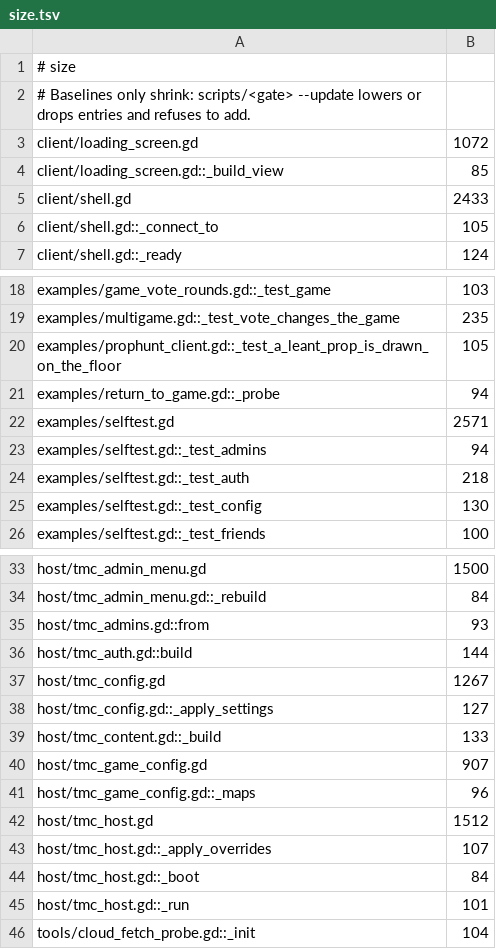
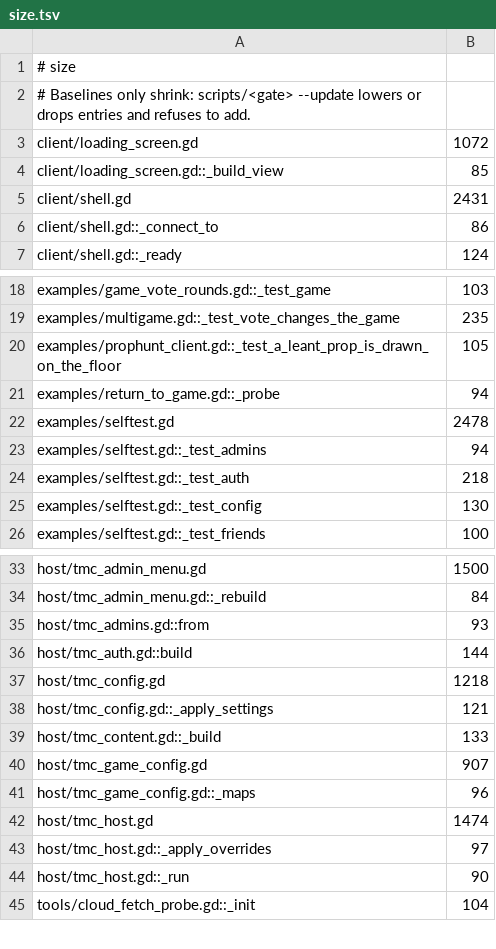
Before and after one commit to modcommunity/dot-server-deploy, a TSV file: ci/efficiency/size.tsv, drawn as a sheet; only a part is shown, gaps mark what is left out.

```diff
--- a/ci/efficiency/size.tsv
+++ b/ci/efficiency/size.tsv
@@ -4,4 +4,4 @@ client/loading_screen.gd	1072
 client/loading_screen.gd::_build_view	85
-client/shell.gd	2433
-client/shell.gd::_connect_to	105
+client/shell.gd	2431
+client/shell.gd::_connect_to	86
 client/shell.gd::_ready	124
@@ -21,3 +21,3 @@ examples/prophunt_client.gd::_test_a_leant_prop_is_drawn_on_the_floor	105
 examples/return_to_game.gd::_probe	94
-examples/selftest.gd	2571
+examples/selftest.gd	2478
 examples/selftest.gd::_test_admins	94
@@ -36,4 +36,4 @@ host/tmc_admins.gd::from	93
 host/tmc_auth.gd::build	144
-host/tmc_config.gd	1267
-host/tmc_config.gd::_apply_settings	127
+host/tmc_config.gd	1218
+host/tmc_config.gd::_apply_settings	121
 host/tmc_content.gd::_build	133
@@ -41,6 +41,5 @@ host/tmc_game_config.gd	907
 host/tmc_game_config.gd::_maps	96
-host/tmc_host.gd	1512
-host/tmc_host.gd::_apply_overrides	107
-host/tmc_host.gd::_boot	84
-host/tmc_host.gd::_run	101
+host/tmc_host.gd	1474
+host/tmc_host.gd::_apply_overrides	97
+host/tmc_host.gd::_run	90
 tools/cloud_fetch_probe.gd::_init	104
```
Also changed, not shown: ci/efficiency/frame-hazards.tsv, 14 other files.
